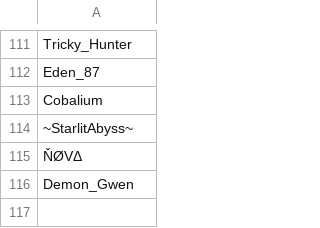
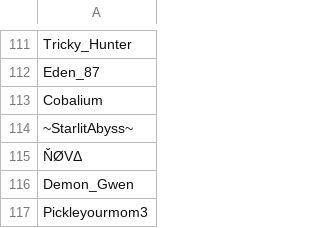
Before and after one commit to SpiritXR/Patreon-List-Manager-List, a CSV file: Manager List.csv, drawn as a sheet; only a part is shown, gaps mark what is left out; the diff names each change by its address in the sheet, - before the commit and + after, or states it on an @@ line.

Commit message:
Update Manager List.csv
added: Pickleyourmom3 ( Casablanca)

```diff
--- a/Manager List.csv
+++ b/Manager List.csv
+row 117: Pickleyourmom3
```
